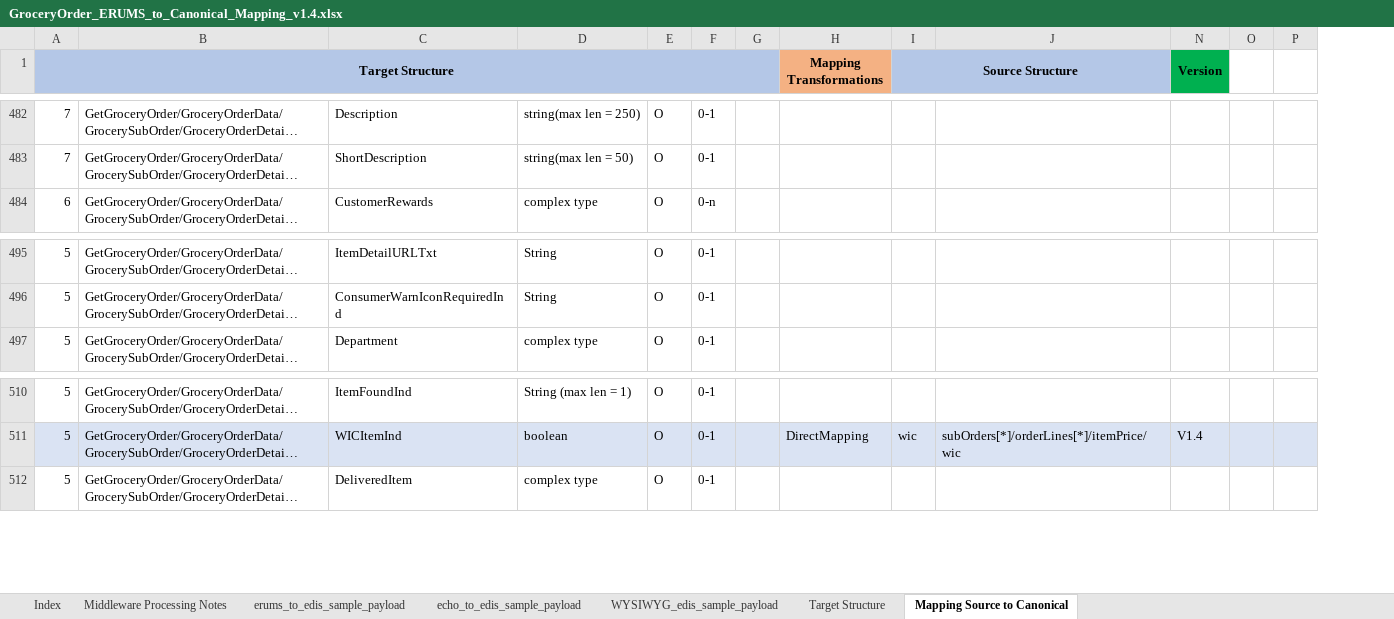
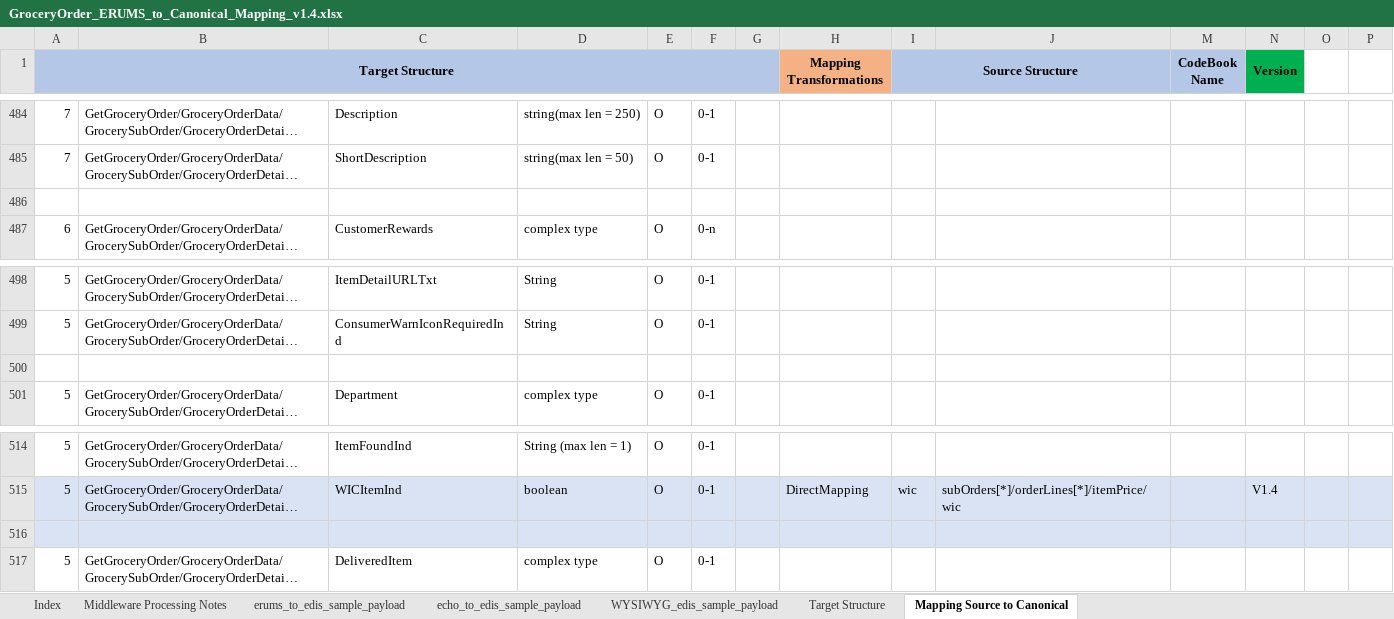
Before and after one commit to soyastudio/Workshop, an Excel workbook: Repository/BusinessObjects/GroceryOrder/requirement/GroceryOrder_ERUMS_to_Canonical_Mapping_v1.4.xlsx, sheet Mapping Source to Canonical, drawn as a sheet; only a part is shown, gaps mark what is left out; long unchanged cells end in …; values as stored, in another font and other column widths than the file's, no borders; the diff covers the shown part only; the diff names each change by its address in the sheet, - before the commit and + after, or states it on an @@ line.

```diff
--- a/Repository/BusinessObjects/GroceryOrder/requirement/GroceryOrder_ERUMS_to_Canonical_Mapping_v1.4.xlsx (sheet Mapping Source to Canonical)
+++ b/Repository/BusinessObjects/GroceryOrder/requirement/GroceryOrder_ERUMS_to_Canonical_Mapping_v1.4.xlsx (sheet Mapping Source to Canonical)
@@ column M (CodeBook Name) unhidden, empty @@
+row 486: (empty)
+row 500: (empty)
+row 516: (empty)
```
Also changed, not shown: 2 added rows and 2 edited cells elsewhere in this sheet, 4 other files.
